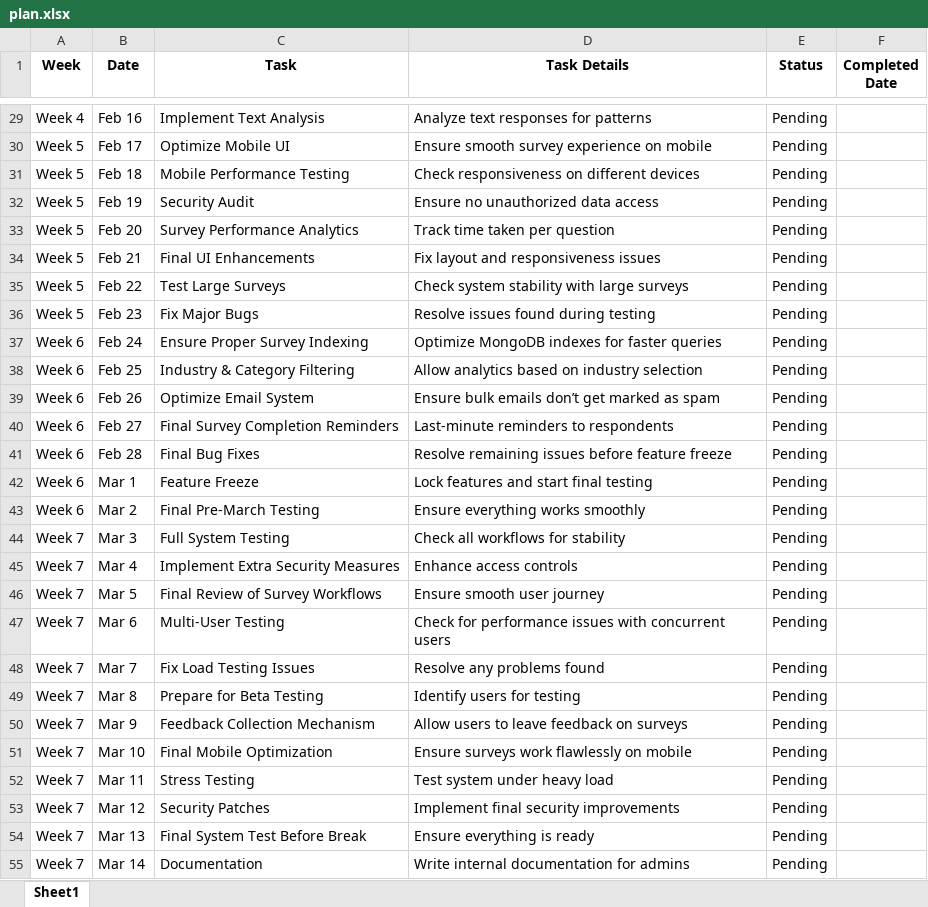
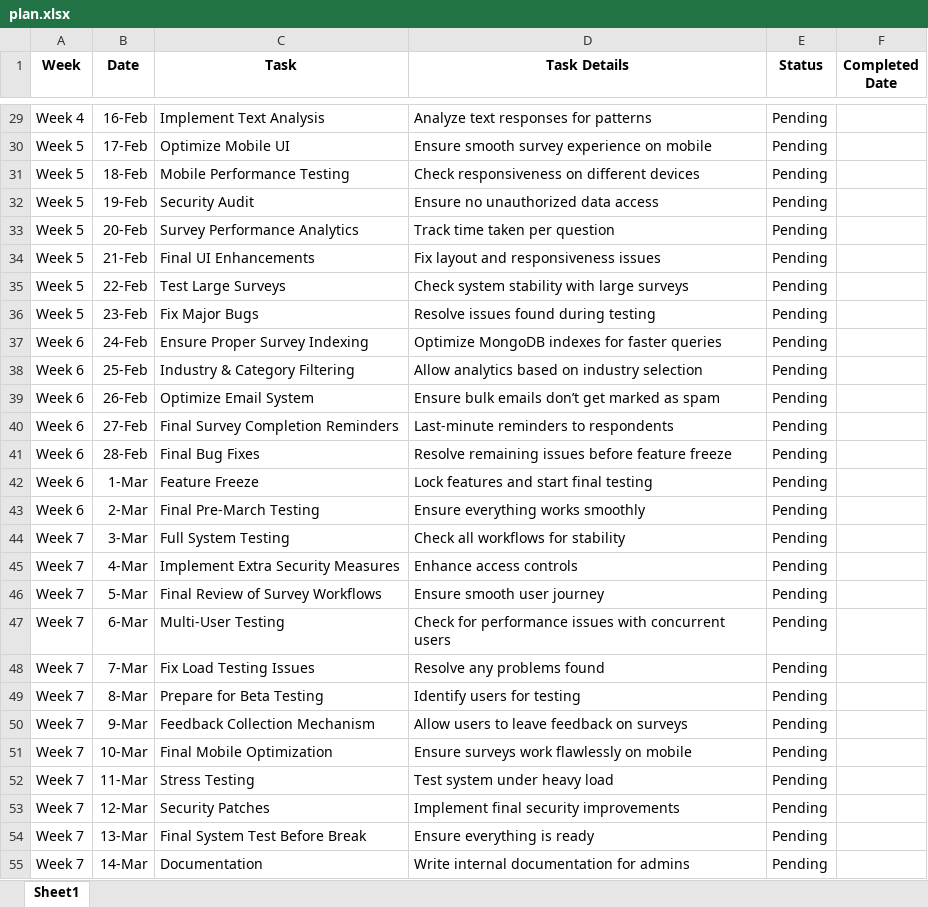
Before and after one commit to vjkarthik1987/employeeSurvey, an Excel workbook: plan.xlsx, sheet Sheet1, drawn as a sheet; only a part is shown, gaps mark what is left out; values as stored, in another font and other column widths than the file's, no borders; conditional formats not drawn; the diff covers the shown part only; the diff names each change by its address in the sheet, - before the commit and + after, or states it on an @@ line.

```diff
--- a/plan.xlsx (sheet Sheet1)
+++ b/plan.xlsx (sheet Sheet1)
-B29 (Date): Feb 16
+B29 (Date): 16-Feb
-B30 (Date): Feb 17
+B30 (Date): 17-Feb
-B31 (Date): Feb 18
+B31 (Date): 18-Feb
-B32 (Date): Feb 19
+B32 (Date): 19-Feb
-B33 (Date): Feb 20
+B33 (Date): 20-Feb
-B34 (Date): Feb 21
+B34 (Date): 21-Feb
-B35 (Date): Feb 22
+B35 (Date): 22-Feb
-B36 (Date): Feb 23
+B36 (Date): 23-Feb
-B37 (Date): Feb 24
+B37 (Date): 24-Feb
-B38 (Date): Feb 25
+B38 (Date): 25-Feb
-B39 (Date): Feb 26
+B39 (Date): 26-Feb
-B40 (Date): Feb 27
+B40 (Date): 27-Feb
-B41 (Date): Feb 28
+B41 (Date): 28-Feb
-B42 (Date): Mar 1
+B42 (Date): 1-Mar
-B43 (Date): Mar 2
+B43 (Date): 2-Mar
-B44 (Date): Mar 3
+B44 (Date): 3-Mar
-B45 (Date): Mar 4
+B45 (Date): 4-Mar
-B46 (Date): Mar 5
+B46 (Date): 5-Mar
-B47 (Date): Mar 6
+B47 (Date): 6-Mar
-B48 (Date): Mar 7
+B48 (Date): 7-Mar
-B49 (Date): Mar 8
+B49 (Date): 8-Mar
-B50 (Date): Mar 9
+B50 (Date): 9-Mar
-B51 (Date): Mar 10
+B51 (Date): 10-Mar
-B52 (Date): Mar 11
+B52 (Date): 11-Mar
-B53 (Date): Mar 12
+B53 (Date): 12-Mar
-B54 (Date): Mar 13
+B54 (Date): 13-Mar
-B55 (Date): Mar 14
+B55 (Date): 14-Mar
```
Also changed, not shown: 35 edited cells elsewhere in this sheet, 5 other files.
